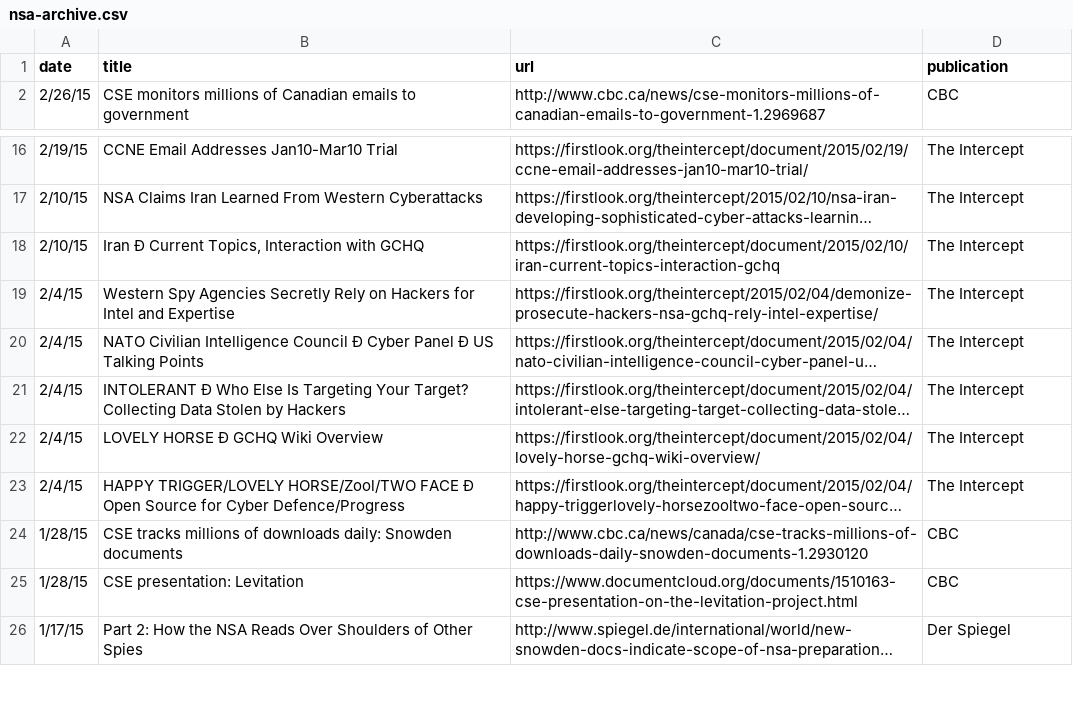
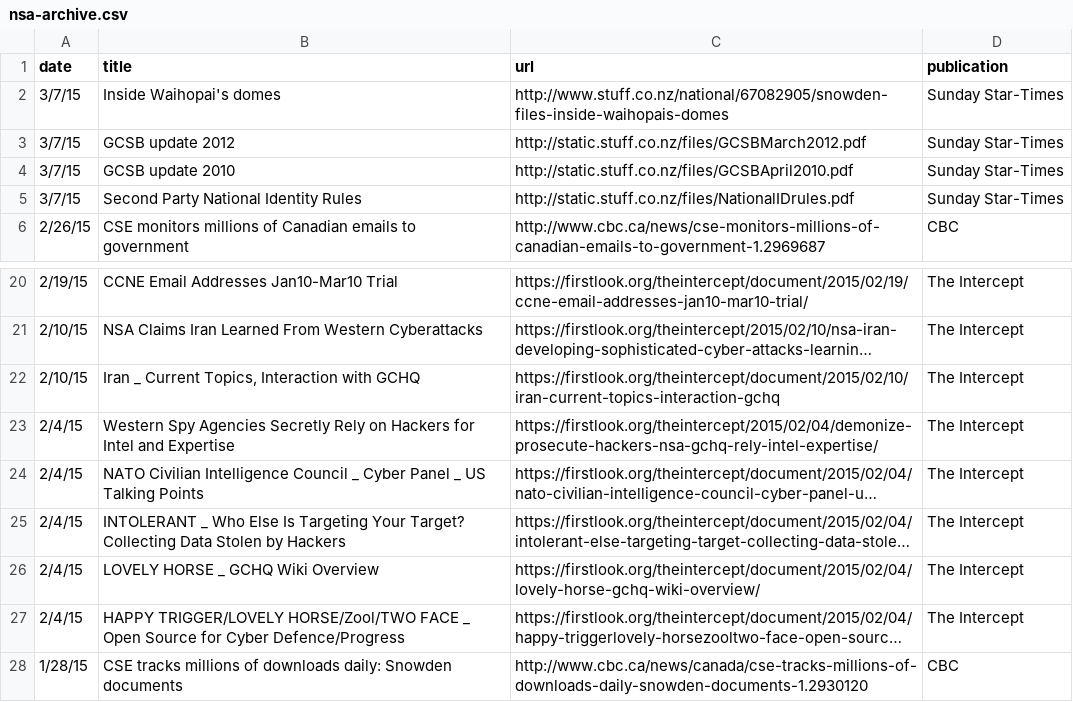
Before and after one commit to joshbegley/NSA-Stories, a CSV file: nsa-archive.csv, drawn as a sheet; only a part is shown, gaps mark what is left out; the shorter side is filled out with more unchanged rows; long unchanged cells end in …; addresses are those after the commit; the diff names each change by its address in the sheet, - before the commit and + after, or states it on an @@ line.

```diff
--- a/nsa-archive.csv
+++ b/nsa-archive.csv
+row 2: 3/7/15 | Inside Waihopai's domes | http://www.stuff.co.nz/national/67082905/snowden-files-inside-waihopais-domes | Sunday Star-Times
+row 3: 3/7/15 | GCSB update 2012 | http://static.stuff.co.nz/files/GCSBMarch2012.pdf | Sunday Star-Times
+row 4: 3/7/15 | GCSB update 2010 | http://static.stuff.co.nz/files/GCSBApril2010.pdf | Sunday Star-Times
+row 5: 3/7/15 | Second Party National Identity Rules | http://static.stuff.co.nz/files/NationalIDrules.pdf | Sunday Star-Times
-B22 (title): Iran Ð Current Topics, Interaction with GCHQ
+B22 (title): Iran _ Current Topics, Interaction with GCHQ
-B24 (title): …Intelligence Council Ð Cyber Panel Ð US Talking…
+B24 (title): …Intelligence Council _ Cyber Panel _ US Talking…
-B25 (title): INTOLERANT Ð Who Else…
+B25 (title): INTOLERANT _ Who Else…
-B26 (title): LOVELY HORSE Ð GCHQ Wiki Overview
+B26 (title): LOVELY HORSE _ GCHQ Wiki Overview
-B27 (title): …HORSE/Zool/TWO FACE Ð Open Source…
+B27 (title): …HORSE/Zool/TWO FACE _ Open Source…
```
Also changed, not shown: 4 other files.
